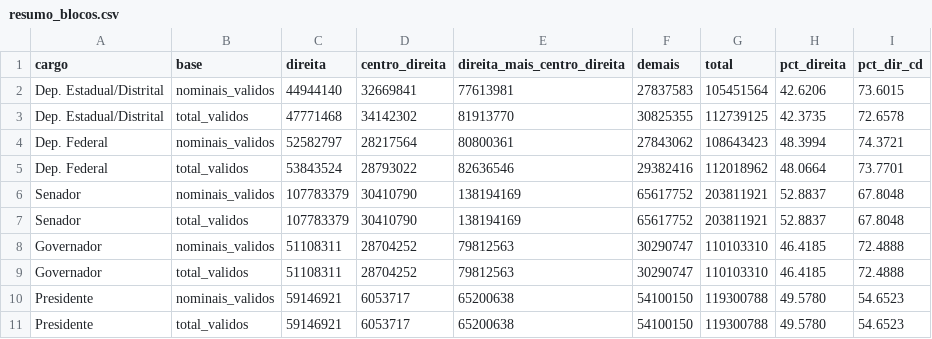
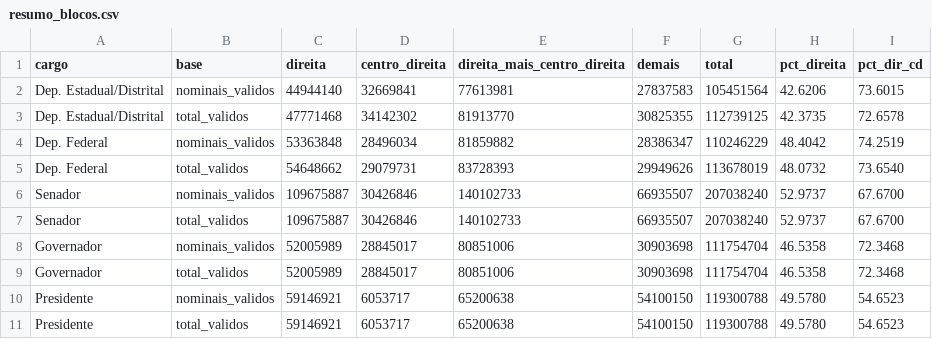
Before and after one commit to rafaelreali-lang/account-v61-evidence-anchor, a CSV file: tse2026/saida/divulgacao/resumo_blocos.csv, drawn as a sheet; removed rows and columns are numbered as before the commit, all else as after; the diff names each change by its address in the sheet, - before the commit and + after, or states it on an @@ line.

```diff
--- a/tse2026/saida/divulgacao/resumo_blocos.csv
+++ b/tse2026/saida/divulgacao/resumo_blocos.csv
-row 4: Dep. Federal | nominais_validos | 52582797 | 28217564 | 80800361 | 27843062 | 108643423 | 48.3994 | 74.3721
-row 5: Dep. Federal | total_validos | 53843524 | 28793022 | 82636546 | 29382416 | 112018962 | 48.0664 | 73.7701
-row 6: Senador | nominais_validos | 107783379 | 30410790 | 138194169 | 65617752 | 203811921 | 52.8837 | 67.8048
-row 7: Senador | total_validos | 107783379 | 30410790 | 138194169 | 65617752 | 203811921 | 52.8837 | 67.8048
-row 8: Governador | nominais_validos | 51108311 | 28704252 | 79812563 | 30290747 | 110103310 | 46.4185 | 72.4888
-row 9: Governador | total_validos | 51108311 | 28704252 | 79812563 | 30290747 | 110103310 | 46.4185 | 72.4888
+row 4: Dep. Federal | nominais_validos | 53363848 | 28496034 | 81859882 | 28386347 | 110246229 | 48.4042 | 74.2519
+row 5: Dep. Federal | total_validos | 54648662 | 29079731 | 83728393 | 29949626 | 113678019 | 48.0732 | 73.6540
+row 6: Senador | nominais_validos | 109675887 | 30426846 | 140102733 | 66935507 | 207038240 | 52.9737 | 67.6700
+row 7: Senador | total_validos | 109675887 | 30426846 | 140102733 | 66935507 | 207038240 | 52.9737 | 67.6700
+row 8: Governador | nominais_validos | 52005989 | 28845017 | 80851006 | 30903698 | 111754704 | 46.5358 | 72.3468
+row 9: Governador | total_validos | 52005989 | 28845017 | 80851006 | 30903698 | 111754704 | 46.5358 | 72.3468
```
Also changed, not shown: tse2026/saida/divulgacao/partidos_uf_cargo.csv, tse2026/saida/divulgacao/uf_cargo_totais.csv, 12 other files.
